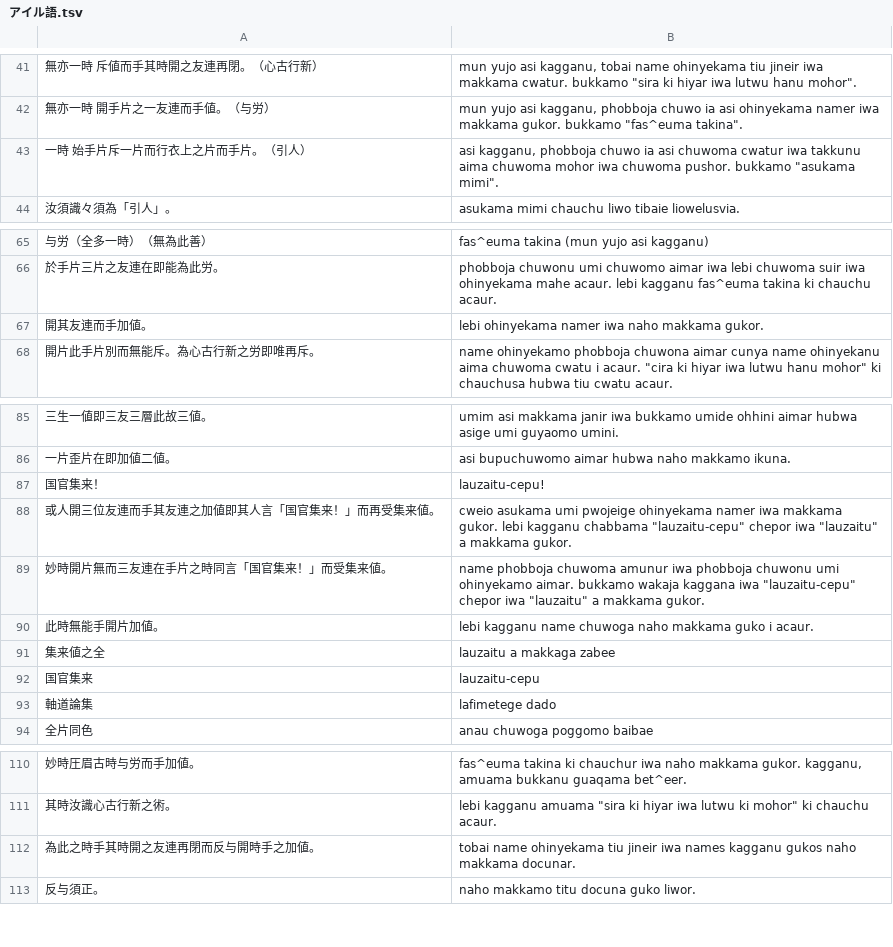
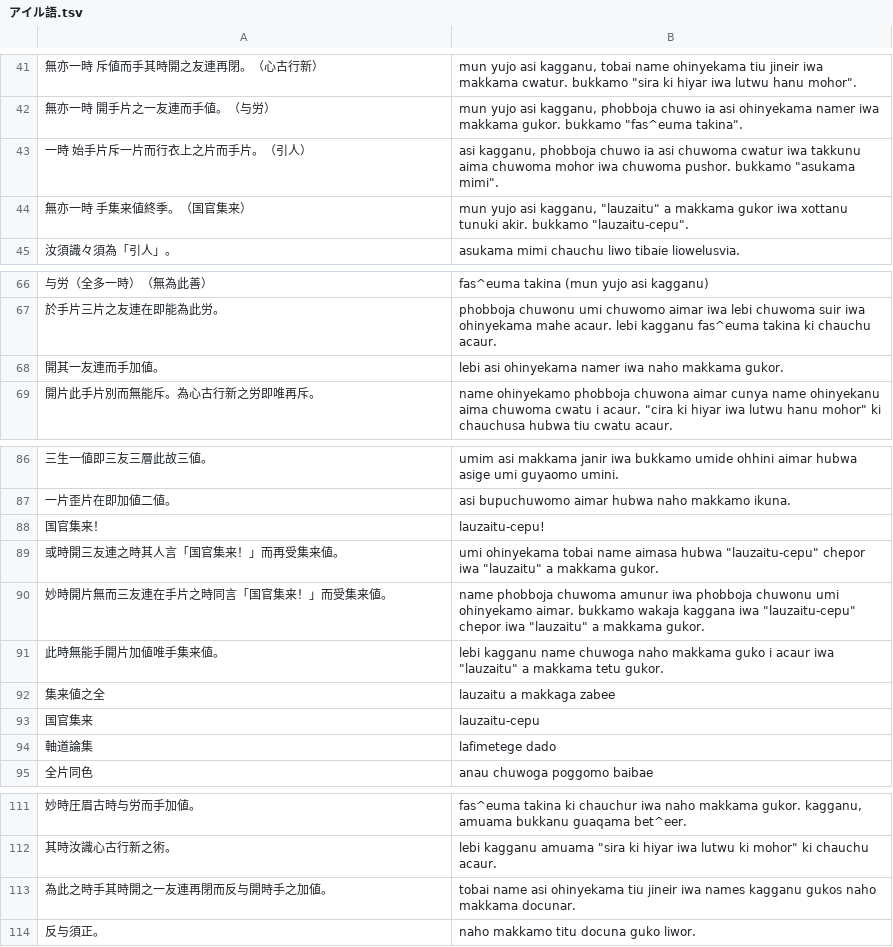
Before and after one commit to yasusho/lanerme_traditional_games, a TSV file: lauzait_cep/アイル語.tsv, drawn as a sheet; only a part is shown, gaps mark what is left out.

Commit message:
アイル語翻訳

```diff
--- a/lauzait_cep/アイル語.tsv
+++ b/lauzait_cep/アイル語.tsv
@@ -43,2 +43,3 @@
 一時 始手片斥一片而行衣上之片而手片。（引人）	asi kagganu, phobboja chuwo ia asi chuwoma cwatur iwa takkunu aima chuwoma mohor iwa chuwoma pushor. bukkamo "asukama mimi".
+無亦一時 手集来値終季。（国官集来）	mun yujo asi kagganu, "lauzaitu" a makkama gukor iwa xottanu tunuki akir. bukkamo "lauzaitu-cepu".
 汝須識々須為「引人」。	"asukama mimi" chauchu liwo tibaie liowelusvia.
@@ -66,3 +67,3 @@
 於手片三片之友連在即能為此労。	phobboja chuwonu umi chuwomo aimar iwa lebi chuwoma suir iwa ohinyekama mahe acaur. lebi kagganu fas^euma takina ki chauchu acaur.
-開其友連而手加値。	lebi ohinyekama namer iwa naho makkama gukor.
+開其一友連而手加値。	lebi asi ohinyekama namer iwa naho makkama gukor.
 開片此手片別而無能斥。為心古行新之労即唯再斥。	name ohinyekamo phobboja chuwona aimar cunya name ohinyekanu aima chuwoma cwatu i acaur. "cira ki hiyar iwa lutwu hanu mohor" ki chauchusa hubwa tiu cwatu acaur.
@@ -87,5 +88,5 @@
 国官集来！	lauzaitu-cepu!
-或人開三位友連而手其友連之加値即其人言「国官集来！」而再受集来値。	cweio asukama umi pwojeige ohinyekama namer iwa makkama gukor. lebi kagganu chabbama "lauzaitu-cepu" chepor iwa "lauzaitu" a makkama gukor.
+或時開三友連之時其人言「国官集来！」而再受集来値。	umi ohinyekama tobai name aimasa hubwa "lauzaitu-cepu" chepor iwa "lauzaitu" a makkama gukor.
 妙時開片無而三友連在手片之時同言「国官集来！」而受集来値。	name phobboja chuwoma amunur iwa phobboja chuwonu umi ohinyekamo aimar. bukkamo wakaja kaggana iwa "lauzaitu-cepu" chepor iwa "lauzaitu" a makkama gukor.
-此時無能手開片加値。	lebi kagganu name chuwoga naho makkama guko i acaur.
+此時無能手開片加値唯手集来値。	lebi kagganu name chuwoga naho makkama guko i acaur iwa "lauzaitu" a makkama tetu gukor.
 集来値之全	"lauzaitu" a makkaga zabee
@@ -111,3 +112,3 @@
 其時汝識心古行新之術。	lebi kagganu amuama "sira ki hiyar iwa lutwu ki mohor" ki chauchu acaur.
-為此之時手其時開之友連再閉而反与開時手之加値。	tobai name ohinyekama tiu jineir iwa names kagganu gukos naho makkama docunar.
+為此之時手其時開之一友連再閉而反与開時手之加値。	tobai name asi ohinyekama tiu jineir iwa names kagganu gukos naho makkama docunar.
 反与須正。	naho makkamo titu docuna guko liwor.
```
